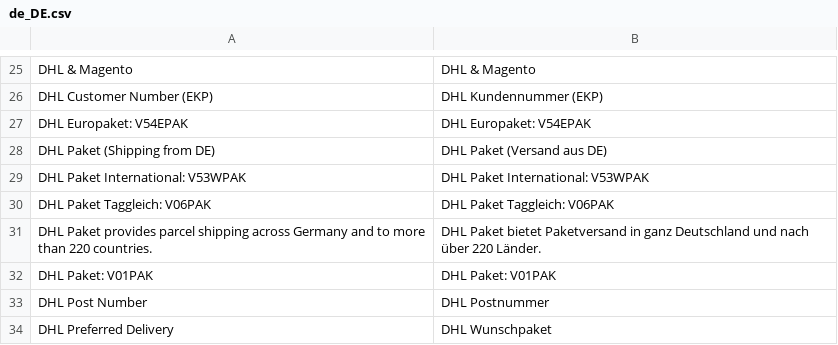
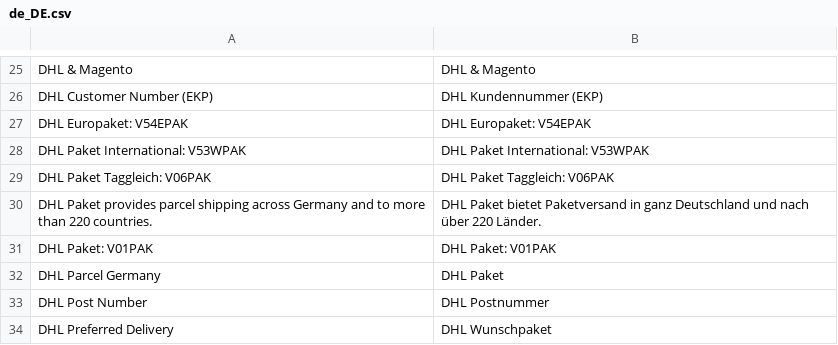
Before and after one commit to netresearch/dhl-module-carrier-paket, a CSV file: i18n/de_DE.csv, drawn as a sheet; only a part is shown, gaps mark what is left out.

```diff
--- a/i18n/de_DE.csv
+++ b/i18n/de_DE.csv
@@ -27,3 +27,2 @@
 "DHL Europaket: V54EPAK","DHL Europaket: V54EPAK"
-"DHL Paket (Shipping from DE)","DHL Paket (Versand aus DE)"
 "DHL Paket International: V53WPAK","DHL Paket International: V53WPAK"
@@ -32,2 +31,3 @@
 "DHL Paket: V01PAK","DHL Paket: V01PAK"
+"DHL Parcel Germany","DHL Paket"
 "DHL Post Number","DHL Postnummer"
```
Also changed, not shown: i18n/en_US.csv, 1 other file.
